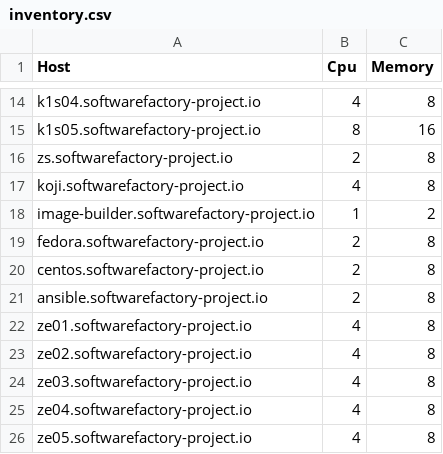
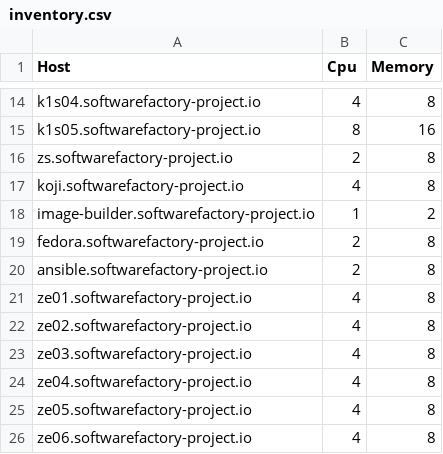
Before and after one commit to softwarefactory-project/sf-infra, a CSV file: doc/inventory.csv, drawn as a sheet; only a part is shown, gaps mark what is left out; the shorter side is filled out with more unchanged rows; the diff names each change by its address in the sheet, - before the commit and + after, or states it on an @@ line.

Commit message:
centos.sf.io: remove all remaining bits
This change remove all the bits for centos.sf.io host. Only data on
roles/sf/grafana/files/infra/apache-exporter.json should be cleaned
but I don't know yet how this json was generated.

Change-Id: I4c1b868a76389e2fbf2948fec57b6f7539bb3331

```diff
--- a/doc/inventory.csv
+++ b/doc/inventory.csv
-row 20: centos.softwarefactory-project.io | 2 | 8
```
Also changed, not shown: 9 other files.
